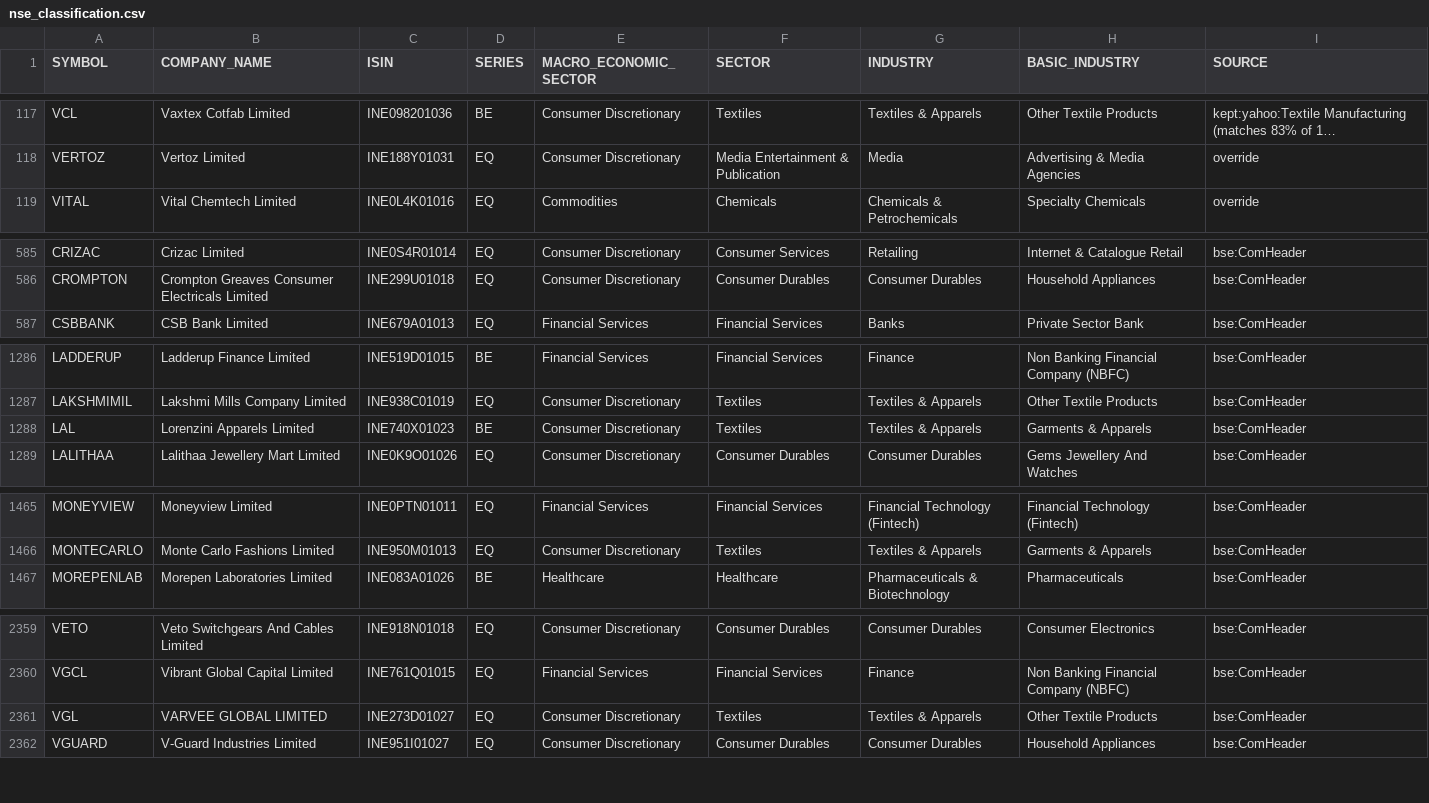
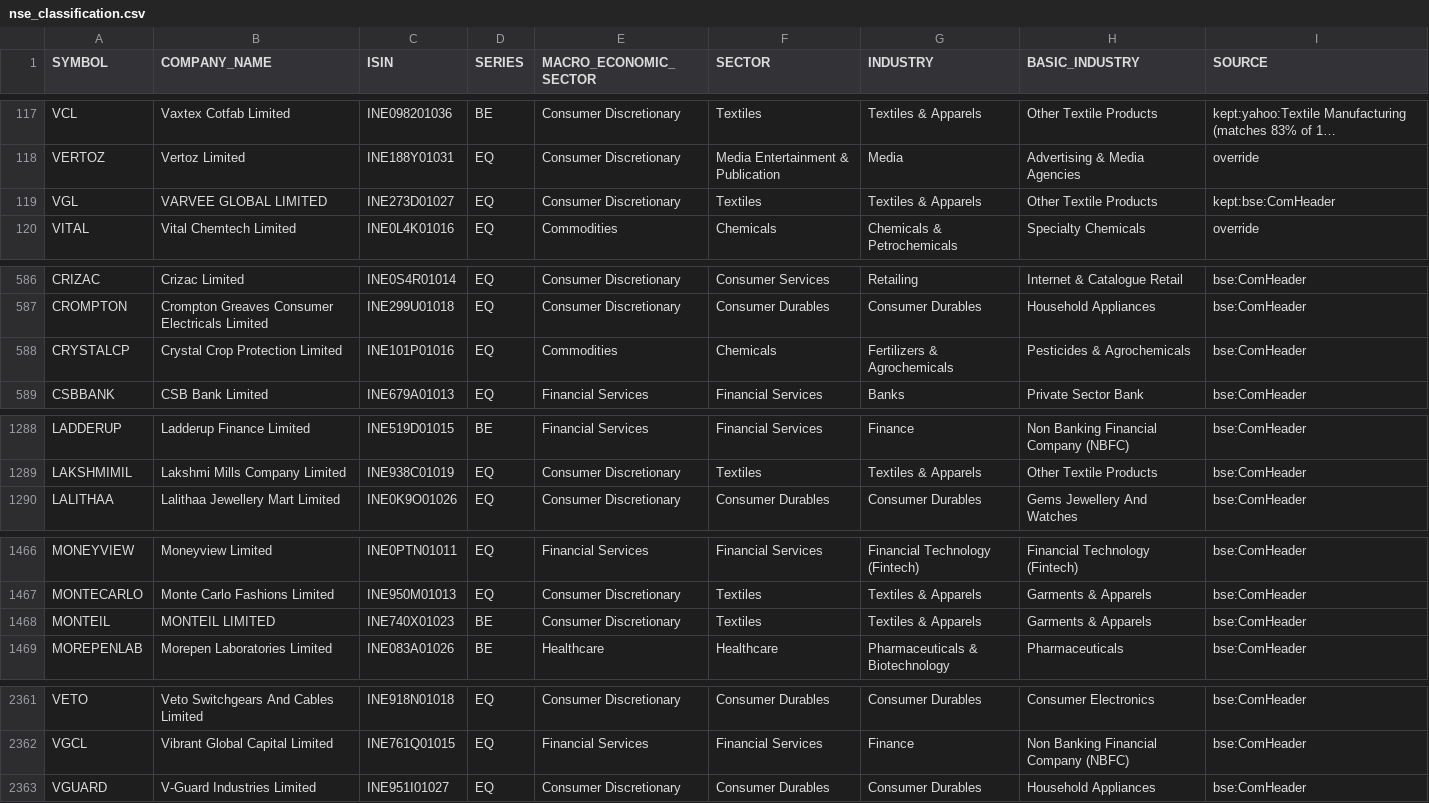
Before and after one commit to drharikumar/chartview-data, a CSV file: fundamentals/nse_classification.csv, drawn as a sheet; only a part is shown, gaps mark what is left out; long unchanged cells end in …; removed rows and columns are numbered as before the commit, all else as after; the diff names each change by its address in the sheet, - before the commit and + after, or states it on an @@ line.

```diff
--- a/fundamentals/nse_classification.csv
+++ b/fundamentals/nse_classification.csv
+row 119: VGL | VARVEE GLOBAL LIMITED | INE273D01027 | EQ | Consumer Discretionary | Textiles | Textiles & Apparels | Other Textile Products | kept:bse:ComHeader
+row 588: CRYSTALCP | Crystal Crop Protection Limited | INE101P01016 | EQ | Commodities | Chemicals | Fertilizers & Agrochemicals | Pesticides & Agrochemicals | bse:ComHeader
-row 1288: LAL | Lorenzini Apparels Limited | INE740X01023 | BE | Consumer Discretionary | Textiles | Textiles & Apparels | Garments & Apparels | bse:ComHeader
+row 1468: MONTEIL | MONTEIL LIMITED | INE740X01023 | BE | Consumer Discretionary | Textiles | Textiles & Apparels | Garments & Apparels | bse:ComHeader
-row 2361: VGL | VARVEE GLOBAL LIMITED | INE273D01027 | EQ | Consumer Discretionary | Textiles | Textiles & Apparels | Other Textile Products | bse:ComHeader
```
Also changed, not shown: fundamentals/STOCKS_FLOAT.csv, fundamentals/unmatched.csv, 4 other files.
